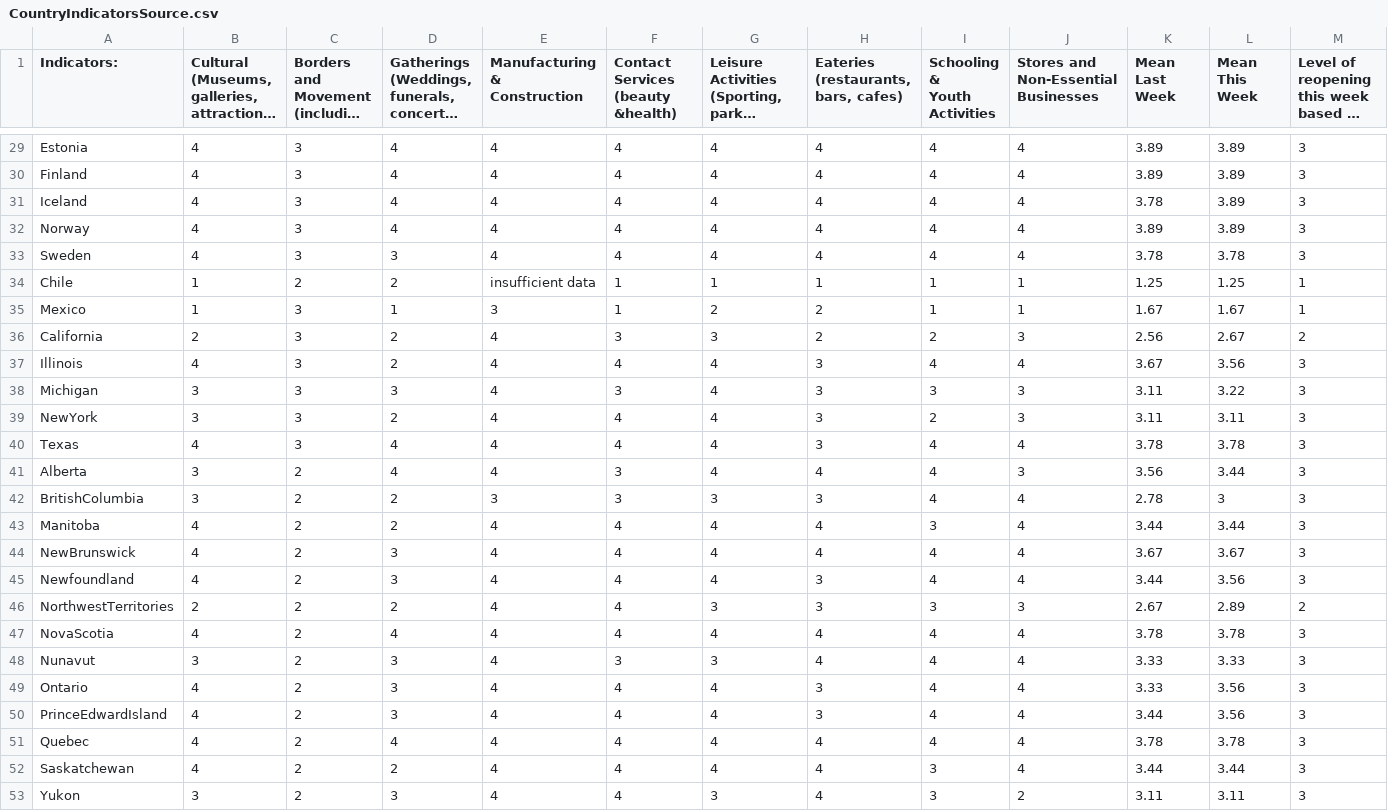
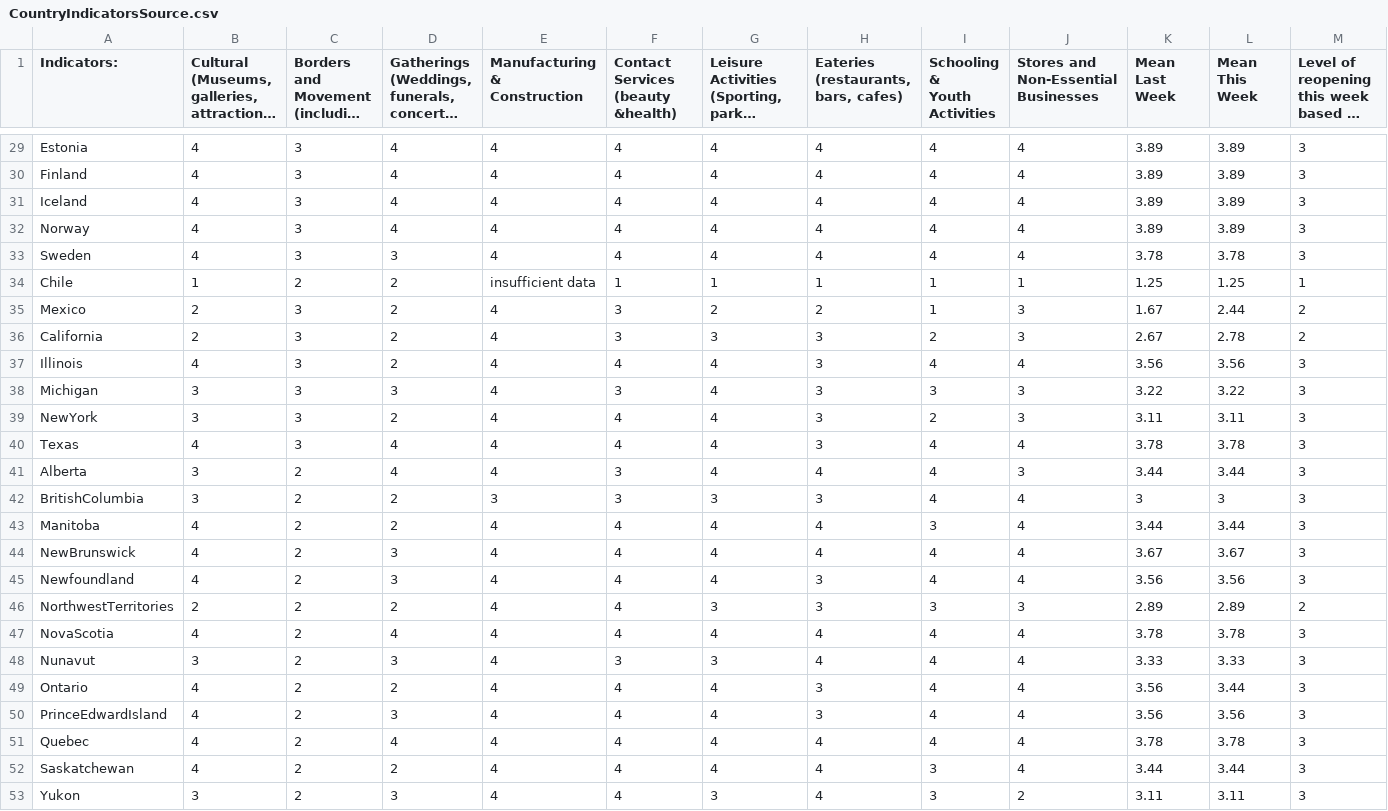
Before and after one commit to nrkthompson/ChartHolding, a CSV file: Data/CountryIndicatorsSource.csv, drawn as a sheet; only a part is shown, gaps mark what is left out; long unchanged cells end in …; the diff covers the shown part only.

```diff
--- a/Data/CountryIndicatorsSource.csv
+++ b/Data/CountryIndicatorsSource.csv
@@ -32,3 +32,3 @@ Estonia,4,3,4,4,4,4,4,4,4,3.89,3.89,3
 Finland,4,3,4,4,4,4,4,4,4,3.89,3.89,3
-Iceland,4,3,4,4,4,4,4,4,4,3.78,3.89,3
+Iceland,4,3,4,4,4,4,4,4,4,3.89,3.89,3
 Norway,4,3,4,4,4,4,4,4,4,3.89,3.89,3
@@ -36,18 +36,18 @@ Sweden,4,3,3,4,4,4,4,4,4,3.78,3.78,3
 Chile,1,2,2,insufficient data,1,1,1,1,1,1.25,1.25,1
-Mexico,1,3,1,3,1,2,2,1,1,1.67,1.67,1
-California,2,3,2,4,3,3,2,2,3,2.56,2.67,2
-Illinois,4,3,2,4,4,4,3,4,4,3.67,3.56,3
-Michigan,3,3,3,4,3,4,3,3,3,3.11,3.22,3
+Mexico,2,3,2,4,3,2,2,1,3,1.67,2.44,2
+California,2,3,2,4,3,3,3,2,3,2.67,2.78,2
+Illinois,4,3,2,4,4,4,3,4,4,3.56,3.56,3
+Michigan,3,3,3,4,3,4,3,3,3,3.22,3.22,3
 NewYork,3,3,2,4,4,4,3,2,3,3.11,3.11,3
 Texas,4,3,4,4,4,4,3,4,4,3.78,3.78,3
-Alberta,3,2,4,4,3,4,4,4,3,3.56,3.44,3
-BritishColumbia,3,2,2,3,3,3,3,4,4,2.78,3,3
+Alberta,3,2,4,4,3,4,4,4,3,3.44,3.44,3
+BritishColumbia,3,2,2,3,3,3,3,4,4,3,3,3
 Manitoba,4,2,2,4,4,4,4,3,4,3.44,3.44,3
 NewBrunswick,4,2,3,4,4,4,4,4,4,3.67,3.67,3
-Newfoundland,4,2,3,4,4,4,3,4,4,3.44,3.56,3
-NorthwestTerritories,2,2,2,4,4,3,3,3,3,2.67,2.89,2
+Newfoundland,4,2,3,4,4,4,3,4,4,3.56,3.56,3
+NorthwestTerritories,2,2,2,4,4,3,3,3,3,2.89,2.89,2
 NovaScotia,4,2,4,4,4,4,4,4,4,3.78,3.78,3
 Nunavut,3,2,3,4,3,3,4,4,4,3.33,3.33,3
-Ontario,4,2,3,4,4,4,3,4,4,3.33,3.56,3
-PrinceEdwardIsland,4,2,3,4,4,4,3,4,4,3.44,3.56,3
+Ontario,4,2,2,4,4,4,3,4,4,3.56,3.44,3
+PrinceEdwardIsland,4,2,3,4,4,4,3,4,4,3.56,3.56,3
 Quebec,4,2,4,4,4,4,4,4,4,3.78,3.78,3
```
Also changed, not shown: 30 edited cells elsewhere in this file, 1 other file.
